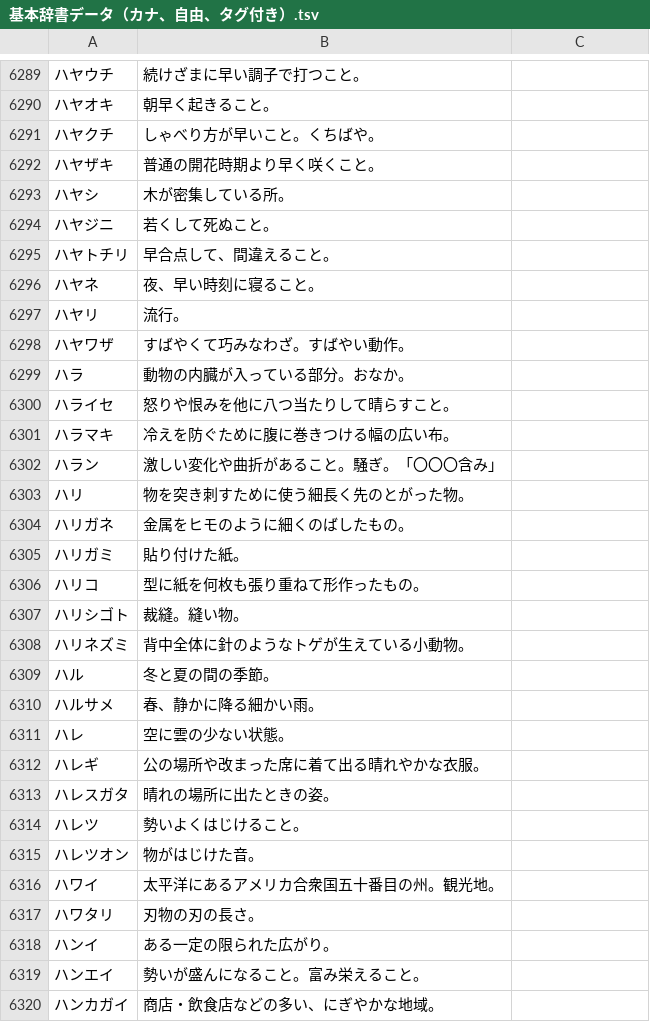
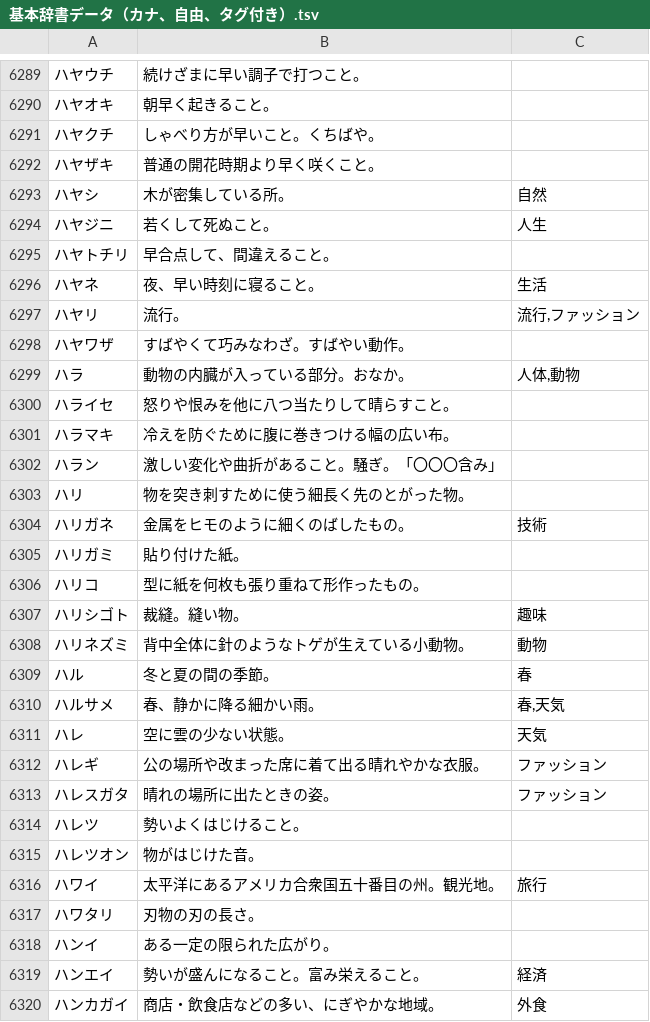
Before and after one commit to katahiromz/XWordGiver, a TSV file: DICT/基本辞書データ（カナ、自由、タグ付き）.tsv, drawn as a sheet; only a part is shown, gaps mark what is left out; the diff covers the shown part only.

Commit message:
adding tags... 20

```diff
--- a/DICT/基本辞書データ（カナ、自由、タグ付き）.tsv
+++ b/DICT/基本辞書データ（カナ、自由、タグ付き）.tsv
@@ -6292,9 +6292,9 @@
 ハヤザキ	普通の開花時期より早く咲くこと。
-ハヤシ	木が密集している所。
-ハヤジニ	若くして死ぬこと。
+ハヤシ	木が密集している所。	自然
+ハヤジニ	若くして死ぬこと。	人生
 ハヤトチリ	早合点して、間違えること。
-ハヤネ	夜、早い時刻に寝ること。
-ハヤリ	流行。
+ハヤネ	夜、早い時刻に寝ること。	生活
+ハヤリ	流行。	流行,ファッション
 ハヤワザ	すばやくて巧みなわざ。すばやい動作。
-ハラ	動物の内臓が入っている部分。おなか。
+ハラ	動物の内臓が入っている部分。おなか。	人体,動物
 ハライセ	怒りや恨みを他に八つ当たりして晴らすこと。
@@ -6303,18 +6303,18 @@
 ハリ	物を突き刺すために使う細長く先のとがった物。
-ハリガネ	金属をヒモのように細くのばしたもの。
+ハリガネ	金属をヒモのように細くのばしたもの。	技術
 ハリガミ	貼り付けた紙。
 ハリコ	型に紙を何枚も張り重ねて形作ったもの。
-ハリシゴト	裁縫。縫い物。
-ハリネズミ	背中全体に針のようなトゲが生えている小動物。
-ハル	冬と夏の間の季節。
-ハルサメ	春、静かに降る細かい雨。
-ハレ	空に雲の少ない状態。
-ハレギ	公の場所や改まった席に着て出る晴れやかな衣服。
-ハレスガタ	晴れの場所に出たときの姿。
+ハリシゴト	裁縫。縫い物。	趣味
+ハリネズミ	背中全体に針のようなトゲが生えている小動物。	動物
+ハル	冬と夏の間の季節。	春
+ハルサメ	春、静かに降る細かい雨。	春,天気
+ハレ	空に雲の少ない状態。	天気
+ハレギ	公の場所や改まった席に着て出る晴れやかな衣服。	ファッション
+ハレスガタ	晴れの場所に出たときの姿。	ファッション
 ハレツ	勢いよくはじけること。
 ハレツオン	物がはじけた音。
-ハワイ	太平洋にあるアメリカ合衆国五十番目の州。観光地。
+ハワイ	太平洋にあるアメリカ合衆国五十番目の州。観光地。	旅行
 ハワタリ	刃物の刃の長さ。
 ハンイ	ある一定の限られた広がり。
-ハンエイ	勢いが盛んになること。富み栄えること。
-ハンカガイ	商店・飲食店などの多い、にぎやかな地域。
+ハンエイ	勢いが盛んになること。富み栄えること。	経済
+ハンカガイ	商店・飲食店などの多い、にぎやかな地域。	外食
```
Also changed, not shown: 49 edited cells elsewhere in this file.
